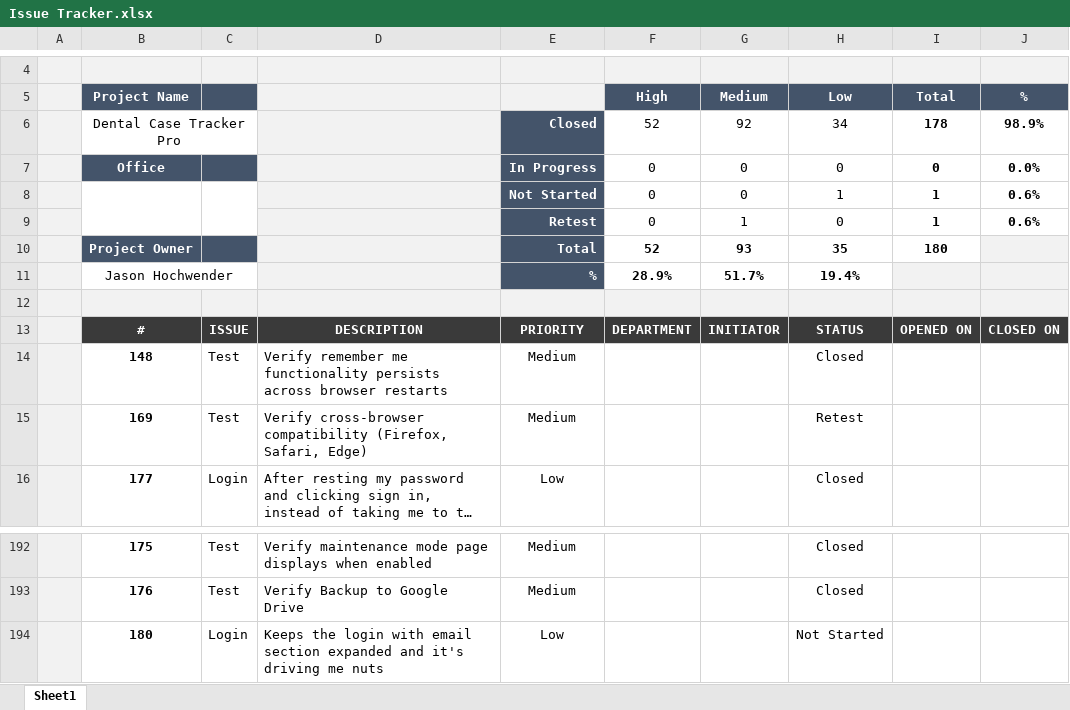
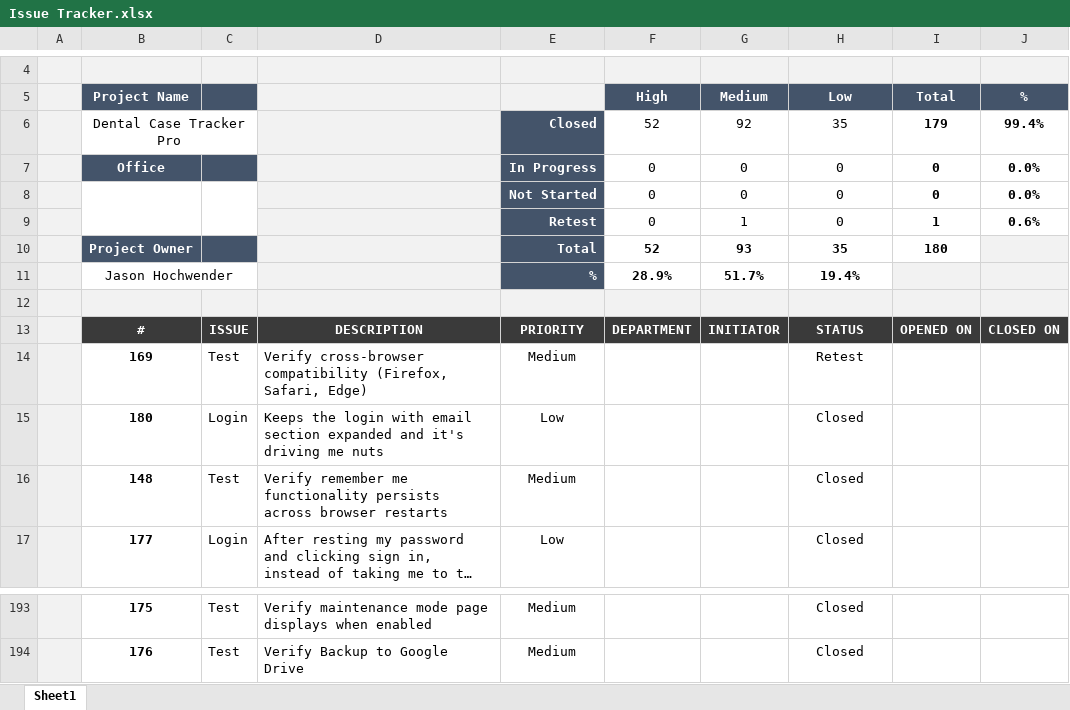
Before and after one commit to jasonhochwender/DentaTrak, an Excel workbook: documentation/Issue Tracker.xlsx, sheet Sheet1, drawn as a sheet; only a part is shown, gaps mark what is left out; long unchanged cells end in …; values as stored, in another font and other column widths than the file's, no borders; charts and pictures and conditional formats and table styles not drawn; removed rows and columns are numbered as before the commit, all else as after; the diff names each change by its address in the sheet, - before the commit and + after, or states it on an @@ line.

```diff
--- a/documentation/Issue Tracker.xlsx (sheet Sheet1)
+++ b/documentation/Issue Tracker.xlsx (sheet Sheet1)
-H6 (Low): 34
+H6 (Low): 35
-I6 (Total): 178
+I6 (Total): 179
-J6 (%): 98.9%
+J6 (%): 99.4%
-H8 (Low): 1
+H8 (Low): 0
-I8 (Total): 1
+I8 (Total): 0
-J8 (%): 0.6%
+J8 (%): 0.0%
@@ row 15 moved to row 14: 169 @@
+row 15:  | 180 | Login | Keeps the login with email section expanded and it's driving me nuts | Low |  |  | Closed
-row 194:  | 180 | Login | Keeps the login with email section expanded and it's driving me nuts | Low |  |  | Not Started
```
Also changed, not shown: 5 other files.
